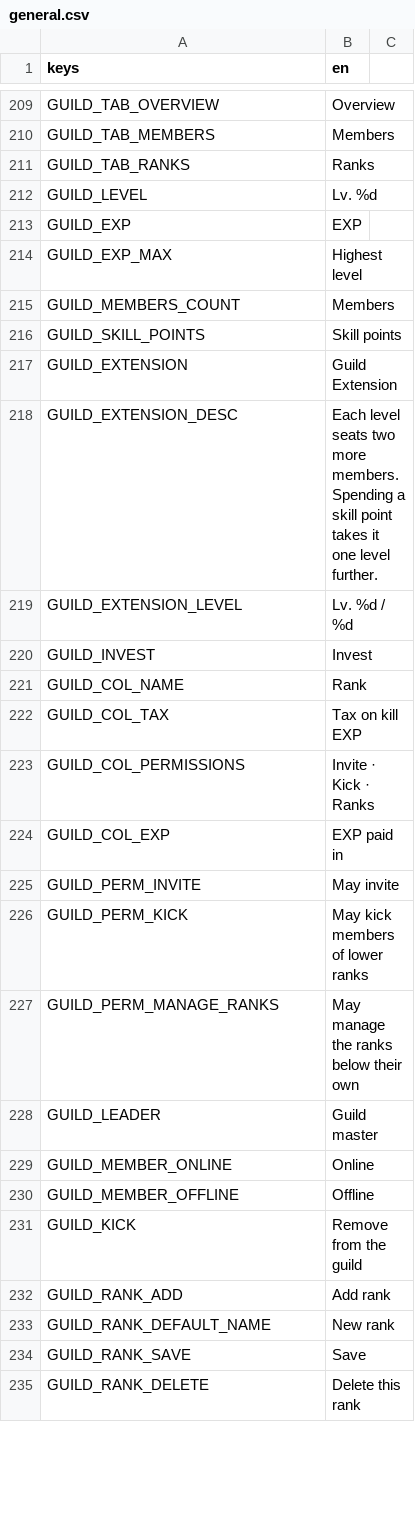
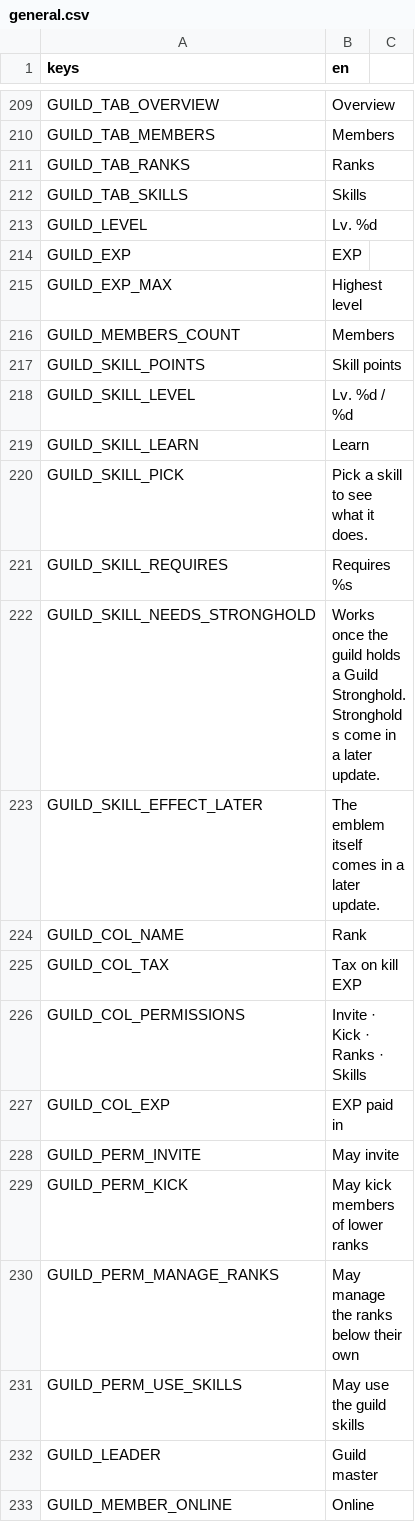
Before and after one commit to tfelix/bestia-behemoth, a CSV file: bestia-client/src/Localization/general.csv, drawn as a sheet; only a part is shown, gaps mark what is left out; the shorter side is filled out with more unchanged rows.

```diff
--- a/bestia-client/src/Localization/general.csv
+++ b/bestia-client/src/Localization/general.csv
@@ -211,2 +211,3 @@ GUILD_TAB_MEMBERS,Members
 GUILD_TAB_RANKS,Ranks
+GUILD_TAB_SKILLS,Skills
 GUILD_LEVEL,Lv. %d
@@ -216,9 +217,11 @@ GUILD_MEMBERS_COUNT,Members
 GUILD_SKILL_POINTS,Skill points
-GUILD_EXTENSION,Guild Extension
-GUILD_EXTENSION_DESC,Each level seats two more members. Spending a skill point takes it one level further.
-GUILD_EXTENSION_LEVEL,Lv. %d / %d
-GUILD_INVEST,Invest
+GUILD_SKILL_LEVEL,Lv. %d / %d
+GUILD_SKILL_LEARN,Learn
+GUILD_SKILL_PICK,Pick a skill to see what it does.
+GUILD_SKILL_REQUIRES,Requires %s
+GUILD_SKILL_NEEDS_STRONGHOLD,Works once the guild holds a Guild Stronghold. Strongholds come in a later update.
+GUILD_SKILL_EFFECT_LATER,The emblem itself comes in a later update.
 GUILD_COL_NAME,Rank
 GUILD_COL_TAX,Tax on kill EXP
-GUILD_COL_PERMISSIONS,Invite · Kick · Ranks
+GUILD_COL_PERMISSIONS,Invite · Kick · Ranks · Skills
 GUILD_COL_EXP,EXP paid in
@@ -227,2 +230,3 @@ GUILD_PERM_KICK,May kick members of lower ranks
 GUILD_PERM_MANAGE_RANKS,May manage the ranks below their own
+GUILD_PERM_USE_SKILLS,May use the guild skills
 GUILD_LEADER,Guild master
```
Also changed, not shown: 9 other files.
